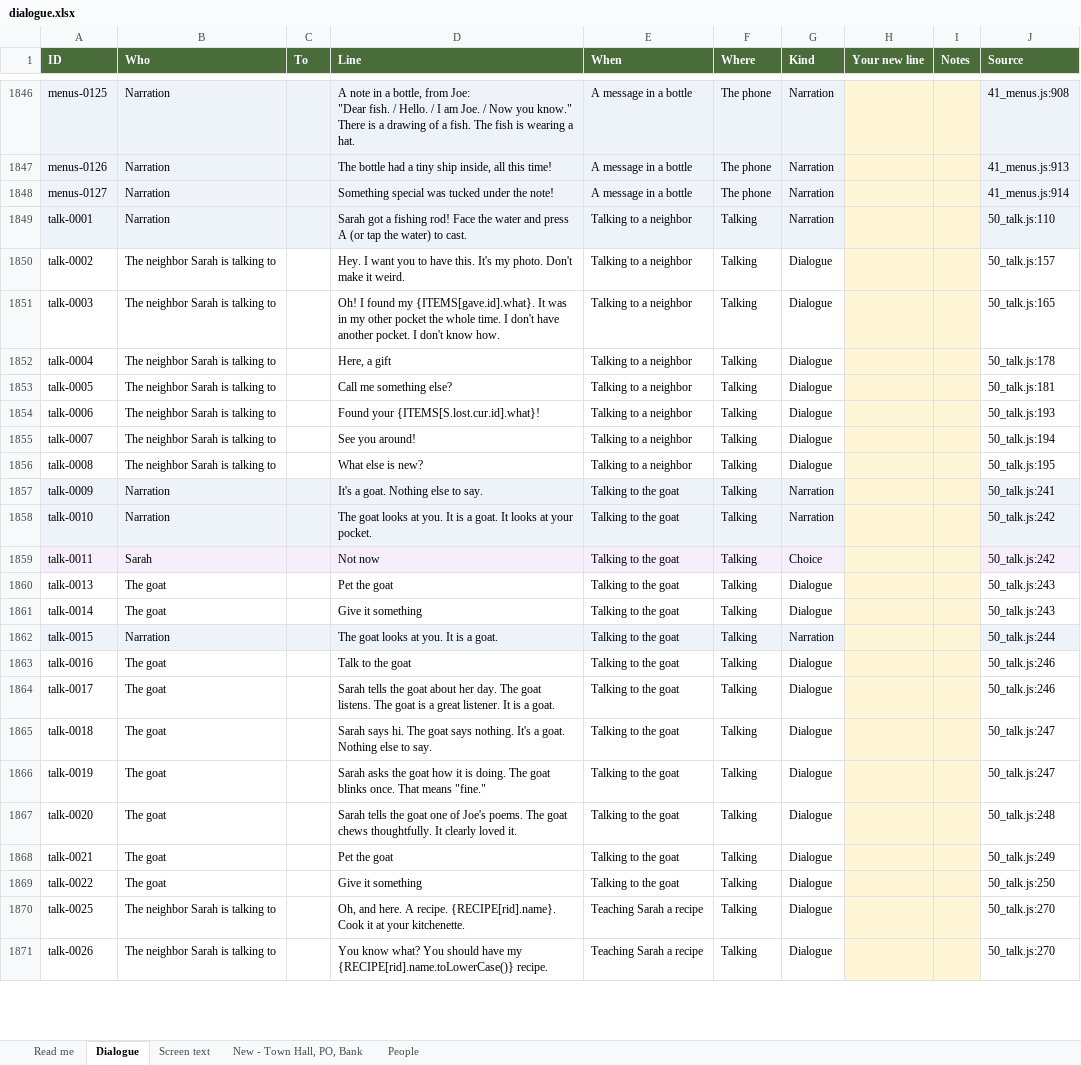
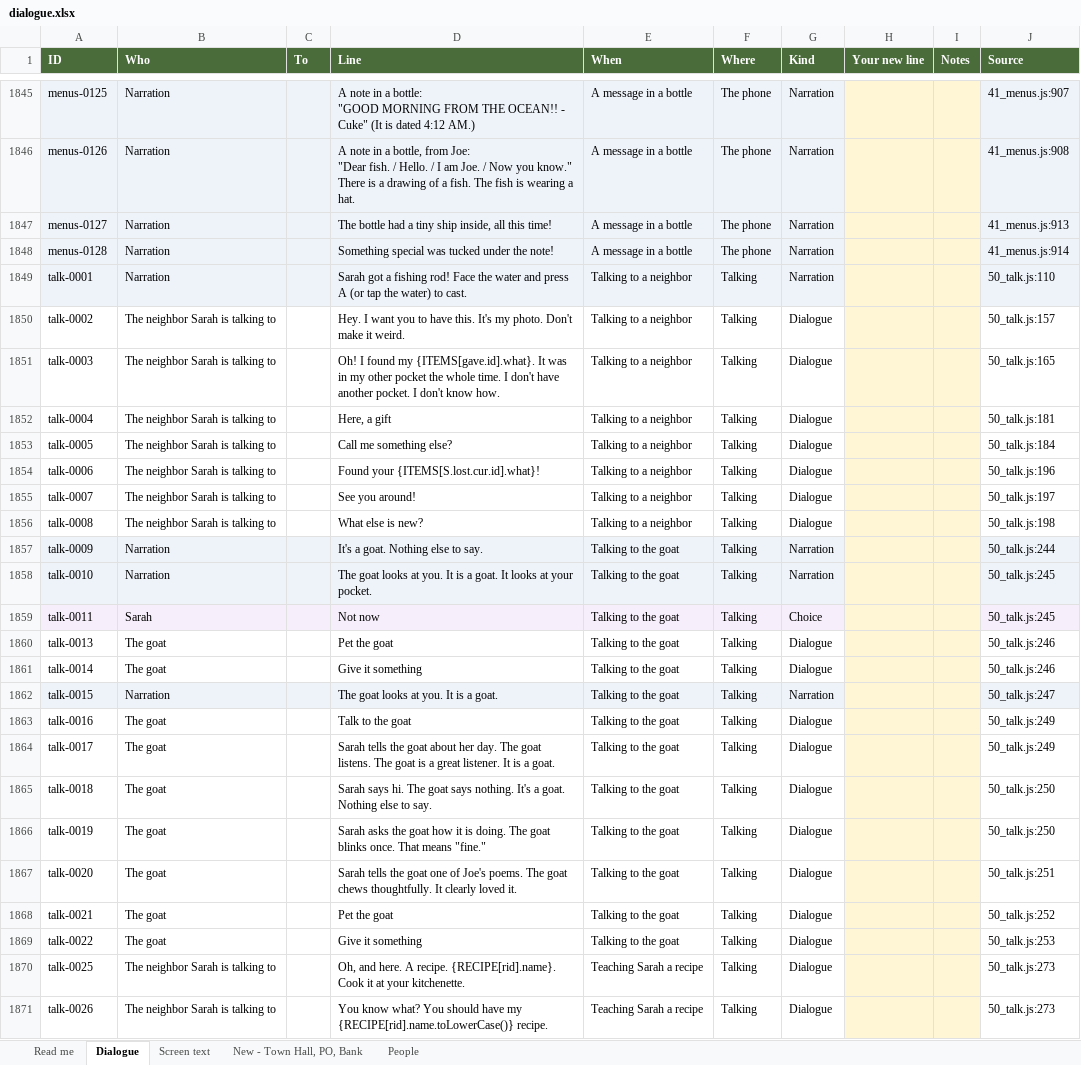
Before and after one commit to Davidjdavid/SarahCrossing, an Excel workbook: docs/dialogue/dialogue.xlsx, sheet Dialogue, drawn as a sheet; only a part is shown, gaps mark what is left out; values as stored, in another font and other column widths than the file's, no borders; addresses are those after the commit; ↵ is a line break in a cell; the diff covers the shown part only; the diff names each change by its address in the sheet, - before the commit and + after, or states it on an @@ line.

```diff
--- a/docs/dialogue/dialogue.xlsx (sheet Dialogue)
+++ b/docs/dialogue/dialogue.xlsx (sheet Dialogue)
-D1845 (Line): …in a bottle, from Joe: ↵ "Dear fish. / Hello. / I am Joe. / Now you know." There is a drawing of a fish. The fish is wearing a hat.
+D1845 (Line): …in a bottle: ↵ "GOOD MORNING FROM THE OCEAN!! - Cuke" (It is dated 4:12 AM.)
-J1845 (Source): 41_menus.js:908
+J1845 (Source): 41_menus.js:907
-D1846 (Line): The bottle had a tiny ship inside, all this time!
+D1846 (Line): A note in a bottle, from Joe: ↵ "Dear fish. / Hello. / I am Joe. / Now you know." There is a drawing of a fish. The fish is wearing a hat.
-J1846 (Source): 41_menus.js:913
+J1846 (Source): 41_menus.js:908
-D1847 (Line): Something special was tucked under the note!
+D1847 (Line): The bottle had a tiny ship inside, all this time!
-J1847 (Source): 41_menus.js:914
+J1847 (Source): 41_menus.js:913
+row 1848: menus-0128 | Narration |  | Something special was tucked under the note! | A message in a bottle | The phone | Narration |  |  | 41_menus.js:914
-J1852 (Source): 50_talk.js:178
+J1852 (Source): 50_talk.js:181
-J1853 (Source): 50_talk.js:181
+J1853 (Source): 50_talk.js:184
-J1854 (Source): 50_talk.js:193
+J1854 (Source): 50_talk.js:196
-J1855 (Source): 50_talk.js:194
+J1855 (Source): 50_talk.js:197
-J1856 (Source): 50_talk.js:195
+J1856 (Source): 50_talk.js:198
-J1857 (Source): 50_talk.js:241
+J1857 (Source): 50_talk.js:244
-J1858:J1859 (Source): 50_talk.js:242
+J1858:J1859 (Source): 50_talk.js:245
-J1860:J1861 (Source): 50_talk.js:243
+J1860:J1861 (Source): 50_talk.js:246
-J1862 (Source): 50_talk.js:244
+J1862 (Source): 50_talk.js:247
-J1863:J1864 (Source): 50_talk.js:246
+J1863:J1864 (Source): 50_talk.js:249
-J1865:J1866 (Source): 50_talk.js:247
+J1865:J1866 (Source): 50_talk.js:250
-J1867 (Source): 50_talk.js:248
+J1867 (Source): 50_talk.js:251
-J1868 (Source): 50_talk.js:249
+J1868 (Source): 50_talk.js:252
-J1869 (Source): 50_talk.js:250
+J1869 (Source): 50_talk.js:253
-J1870:J1871 (Source): 50_talk.js:270
+J1870:J1871 (Source): 50_talk.js:273
```
Also changed, not shown: 27 added rows, 3 removed rows, 324 edited cells and cell formats elsewhere in this sheet, sheet Screen text, sheet People, sheet Read me, hidden cells, 27 other files.
